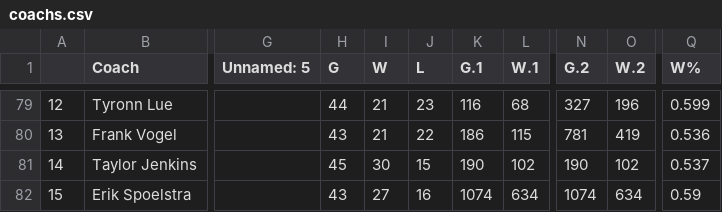
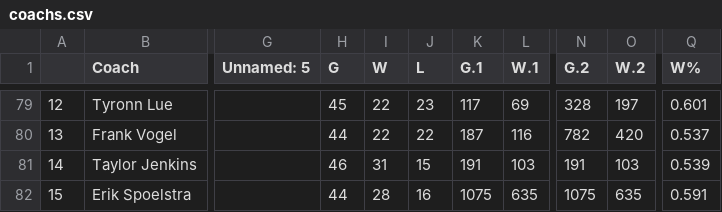
Before and after one commit to BastienChicot/NBApp_streamlit, a CSV file: Config/coachs.csv, drawn as a sheet; only a part is shown, gaps mark what is left out; the diff covers the shown part only; the diff names each change by its address in the sheet, - before the commit and + after, or states it on an @@ line.

```diff
--- a/Config/coachs.csv
+++ b/Config/coachs.csv
-H79 (G): 44
+H79 (G): 45
-I79:I80 (W): 21
+I79:I80 (W): 22
-K79 (G.1): 116
+K79 (G.1): 117
-L79 (W.1): 68
+L79 (W.1): 69
-N79 (G.2): 327
+N79 (G.2): 328
-O79 (W.2): 196
+O79 (W.2): 197
-Q79 (W%): 0.599
+Q79 (W%): 0.601
-H80 (G): 43
+H80 (G): 44
-K80 (G.1): 186
+K80 (G.1): 187
-L80 (W.1): 115
+L80 (W.1): 116
-N80 (G.2): 781
+N80 (G.2): 782
-O80 (W.2): 419
+O80 (W.2): 420
-Q80 (W%): 0.536
+Q80 (W%): 0.537
-H81 (G): 45
+H81 (G): 46
-I81 (W): 30
+I81 (W): 31
-K81 (G.1): 190
+K81 (G.1): 191
-L81 (W.1): 102
+L81 (W.1): 103
-N81 (G.2): 190
+N81 (G.2): 191
-O81 (W.2): 102
+O81 (W.2): 103
-Q81 (W%): 0.537
+Q81 (W%): 0.539
-H82 (G): 43
+H82 (G): 44
-I82 (W): 27
+I82 (W): 28
-K82 (G.1): 1074
+K82 (G.1): 1075
-L82 (W.1): 634
+L82 (W.1): 635
-N82 (G.2): 1074
+N82 (G.2): 1075
-O82 (W.2): 634
+O82 (W.2): 635
-Q82 (W%): 0.59
+Q82 (W%): 0.591
```
Also changed, not shown: 137 edited cells elsewhere in this file, Config/roster.csv, data/Base_simu.csv, 15 other files.
